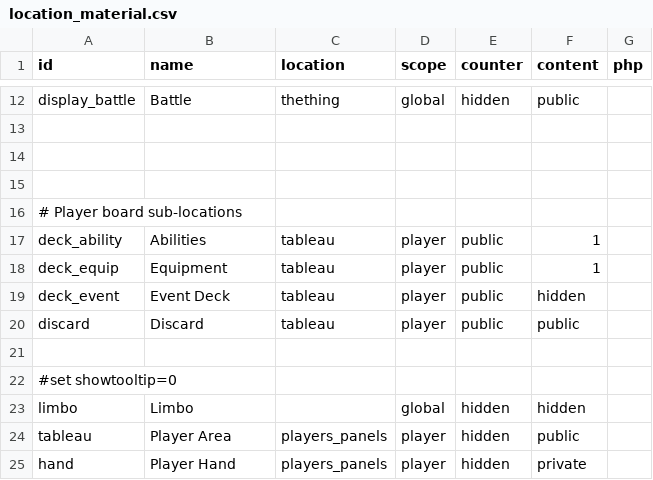
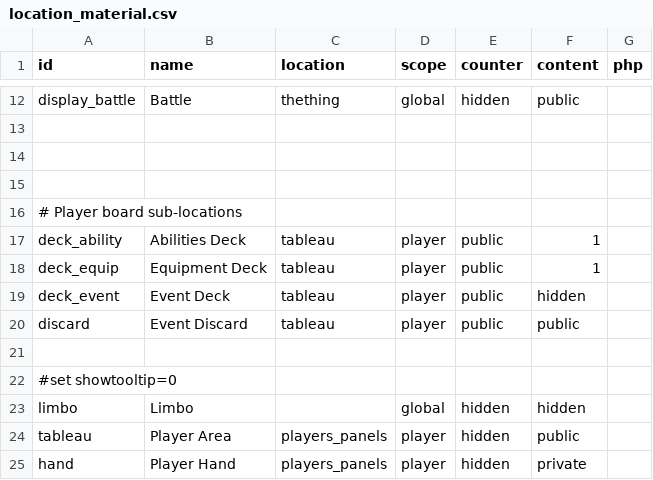
Before and after one commit to elaskavaia/bga-fate, a CSV file: misc/location_material.csv, drawn as a sheet; only a part is shown, gaps mark what is left out.

```diff
--- a/misc/location_material.csv
+++ b/misc/location_material.csv
@@ -16,6 +16,6 @@ display_battle|Battle|thething|global|hidden|public|
 # Player board sub-locations
-deck_ability|Abilities|tableau|player|public|1|
-deck_equip|Equipment|tableau|player|public|1|
+deck_ability|Abilities Deck|tableau|player|public|1|
+deck_equip|Equipment Deck|tableau|player|public|1|
 deck_event|Event Deck|tableau|player|public|hidden|
-discard|Discard|tableau|player|public|public|
+discard|Event Discard|tableau|player|public|public|
 
```
Also changed, not shown: 7 other files.
